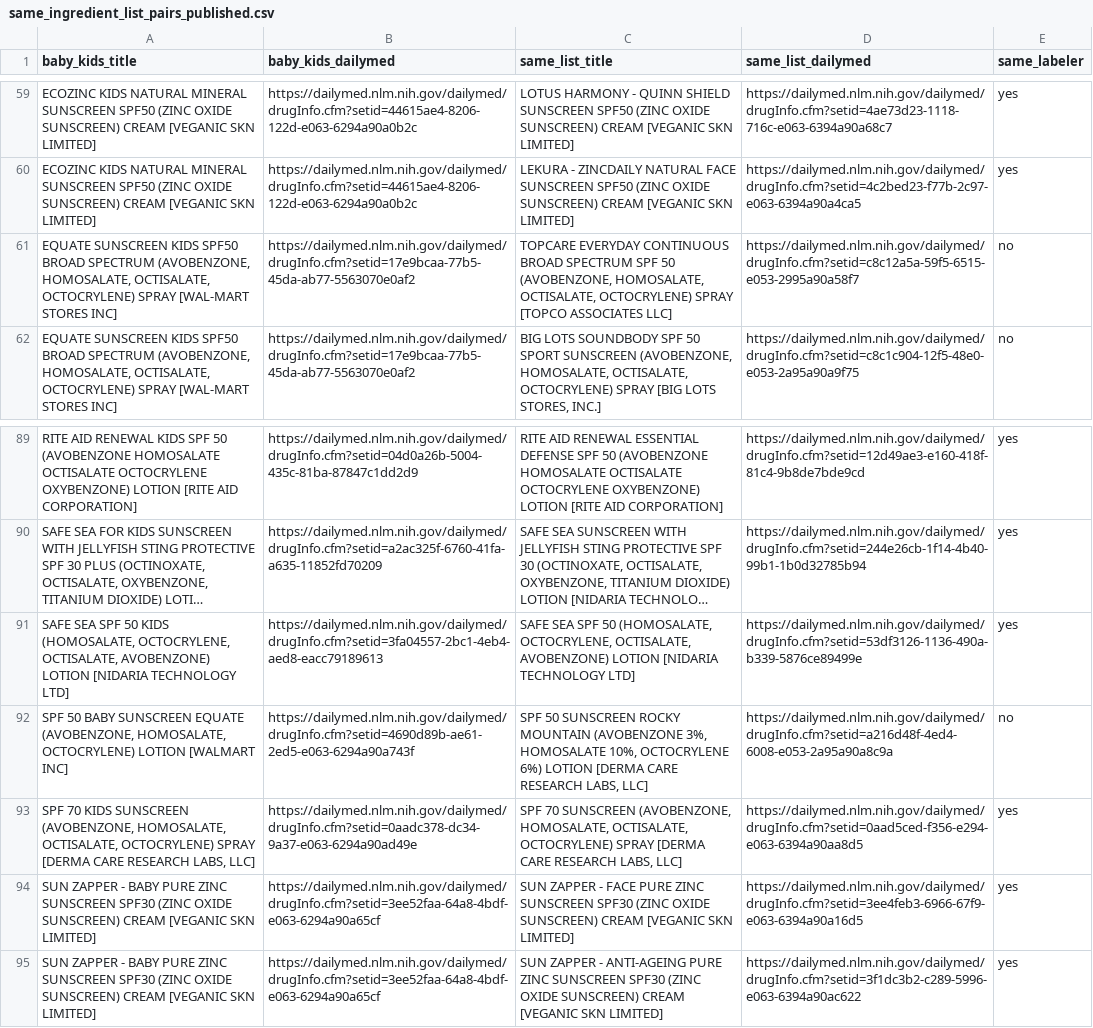
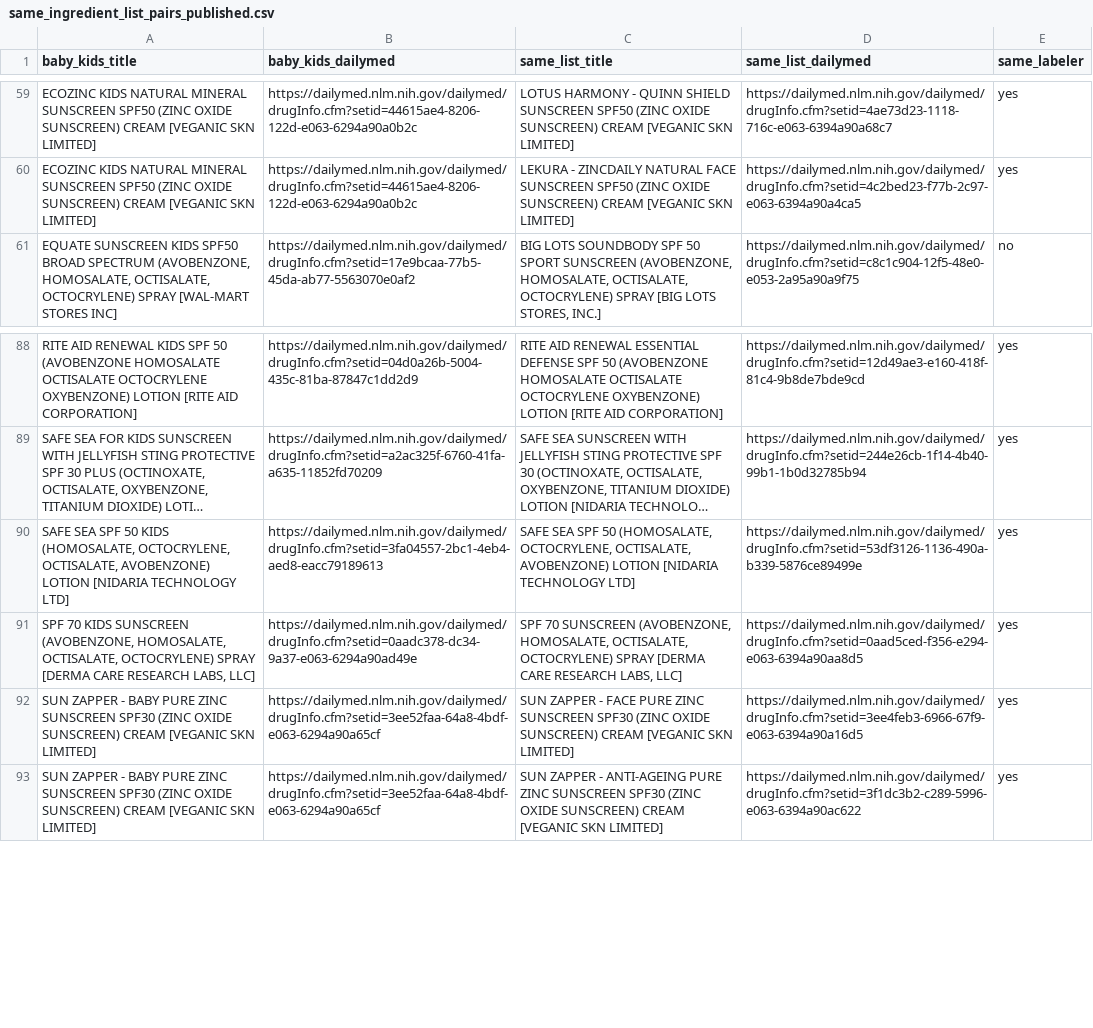
Before and after one commit to arwfamily/tinysafe-dailymed-scraper-v2, a CSV file: claims/same_ingredient_list_pairs_published.csv, drawn as a sheet; only a part is shown, gaps mark what is left out; long unchanged cells end in …; the diff names each change by its address in the sheet, - before the commit and + after, or states it on an @@ line.

```diff
--- a/claims/same_ingredient_list_pairs_published.csv
+++ b/claims/same_ingredient_list_pairs_published.csv
-row 61: EQUATE SUNSCREEN KIDS SPF50 BROAD SPECTRUM (AVOBENZONE, HOMOSALATE, OCTISALATE, OCTOCRYLENE) SPRAY [WAL-MART STORES INC] | https://dailymed.nlm.nih.gov/dailymed/drugInfo.cfm?setid=17e9bcaa-77b5-45da-ab77-5563070e0af2 | TOPCARE EVERYDAY CONTINUOUS BROAD SPECTRUM SPF 50 (AVOBENZONE, HOMOSALATE, OCTISALATE, OCTOCRYLENE) SPRAY [TOPCO ASSOCIATES LLC] | https://dailymed.nlm.nih.gov/dailymed/drugInfo.cfm?setid=c8c12a5a-59f5-6515-e053-2995a90a58f7 | no
-row 92: SPF 50 BABY SUNSCREEN EQUATE (AVOBENZONE, HOMOSALATE, OCTOCRYLENE) LOTION [WALMART INC] | https://dailymed.nlm.nih.gov/dailymed/drugInfo.cfm?setid=4690d89b-ae61-2ed5-e063-6294a90a743f | SPF 50 SUNSCREEN ROCKY MOUNTAIN (AVOBENZONE 3%, HOMOSALATE 10%, OCTOCRYLENE 6%) LOTION [DERMA CARE RESEARCH LABS, LLC] | https://dailymed.nlm.nih.gov/dailymed/drugInfo.cfm?setid=a216d48f-4ed4-6008-e053-2a95a90a8c9a | no
```
Also changed, not shown: claims/population_exclusions.csv, claims/same_ingredient_list_pairs.csv, 5 other files.
